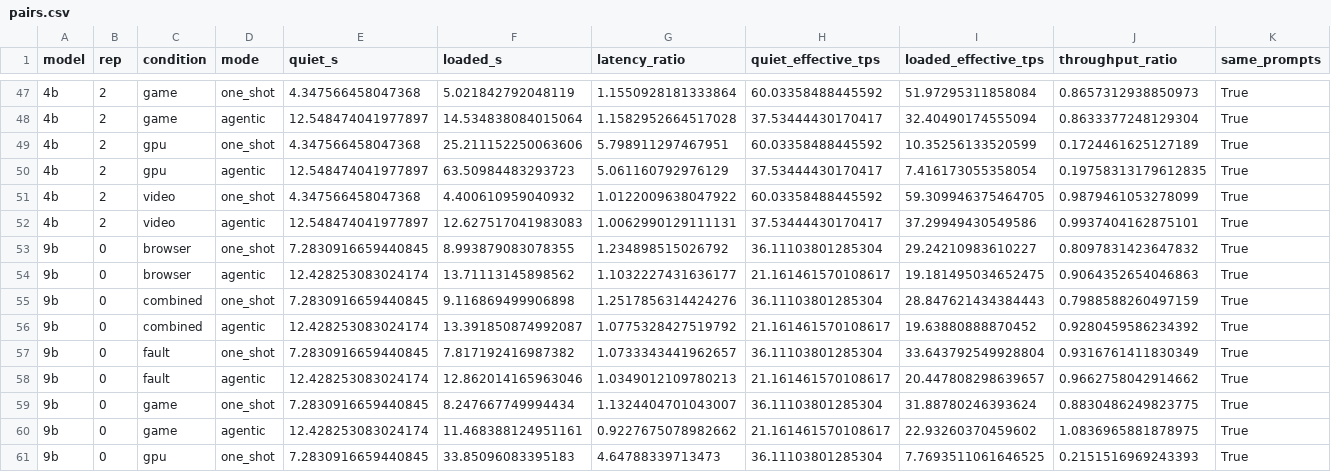
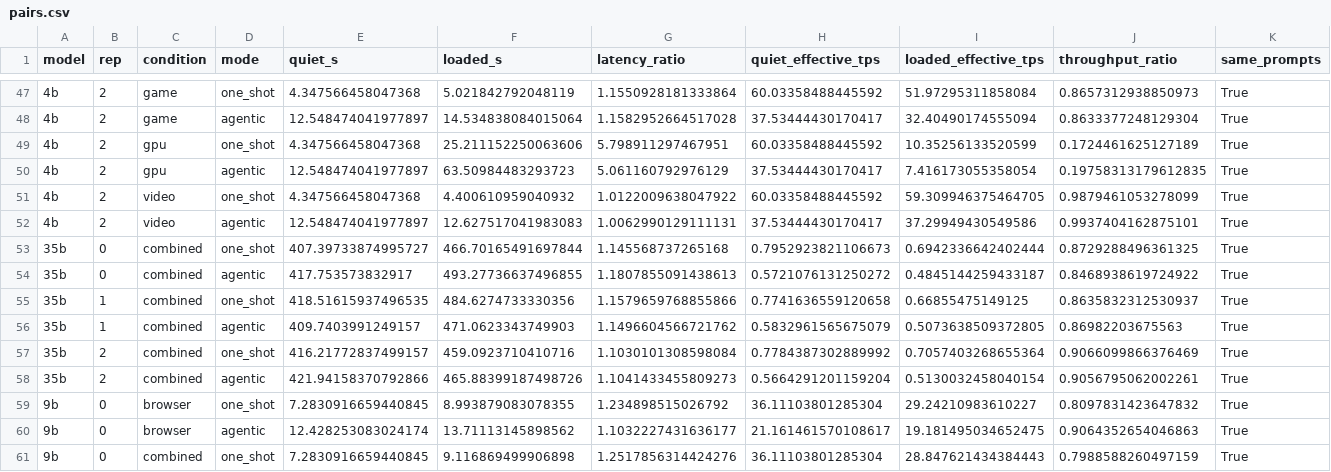
Before and after one commit to Mac-Huang/xuming.ai, a CSV file: data/local-igpu-contention/paging-20260911/pairs.csv, drawn as a sheet; only a part is shown, gaps mark what is left out; the shorter side is filled out with more unchanged rows; rows hold the shown columns only; the diff names each change by its address in the sheet, - before the commit and + after, or states it on an @@ line.

Commit message:
Publish completed 35B contention pairs and final cleanup

```diff
--- a/data/local-igpu-contention/paging-20260911/pairs.csv
+++ b/data/local-igpu-contention/paging-20260911/pairs.csv
+row 53: 35b | 0 | combined | one_shot | 407.39733874995727 | 466.70165491697844 | 1.145568737265168 | 0.7952923821106673 | 0.6942336642402444 | 0.8729288496361325 | True
+row 54: 35b | 0 | combined | agentic | 417.753573832917 | 493.27736637496855 | 1.1807855091438613 | 0.5721076131250272 | 0.4845144259433187 | 0.8468938619724922 | True
+row 55: 35b | 1 | combined | one_shot | 418.51615937496535 | 484.6274733330356 | 1.1579659768855866 | 0.7741636559120658 | 0.66855475149125 | 0.8635832312530937 | True
+row 56: 35b | 1 | combined | agentic | 409.7403991249157 | 471.0623343749903 | 1.1496604566721762 | 0.5832961565675079 | 0.5073638509372805 | 0.86982203675563 | True
+row 57: 35b | 2 | combined | one_shot | 416.21772837499157 | 459.0923710410716 | 1.1030101308598084 | 0.7784387302889992 | 0.7057403268655364 | 0.9066099866376469 | True
+row 58: 35b | 2 | combined | agentic | 421.94158370792866 | 465.88399187498726 | 1.1041433455809273 | 0.5664291201159204 | 0.5130032458040154 | 0.9056795062002261 | True
```
Also changed, not shown: data/local-igpu-contention/paging-20260911/memory-footprints.csv, data/local-igpu-contention/paging-20260911/resources.csv, 14 other files.
